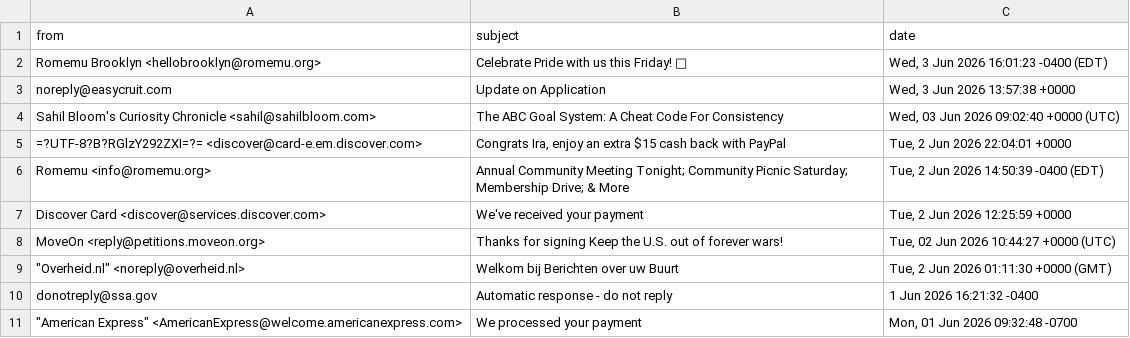
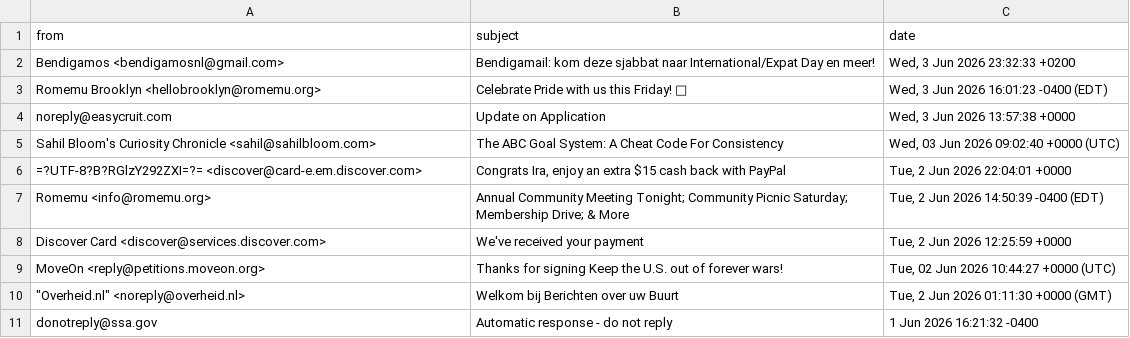
Before and after one commit to iraseidman/public, a CSV file: Email/yahoo.csv, drawn as a sheet; removed rows and columns are numbered as before the commit, all else as after; the diff names each change by its address in the sheet, - before the commit and + after, or states it on an @@ line.

```diff
--- a/Email/yahoo.csv
+++ b/Email/yahoo.csv
+row 2: Bendigamos <bendigamosnl@gmail.com> | Bendigamail: kom deze sjabbat naar International/Expat Day en meer! | Wed, 3 Jun 2026 23:32:33 +0200
-row 11: "American Express" <AmericanExpress@welcome.americanexpress.com> | We processed your payment | Mon, 01 Jun 2026 09:32:48 -0700
```
Also changed, not shown: Activities.csv, Email/gmail.csv, 4 other files.
